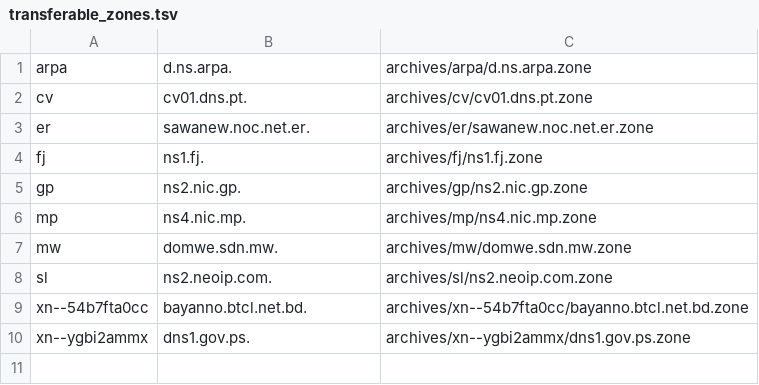
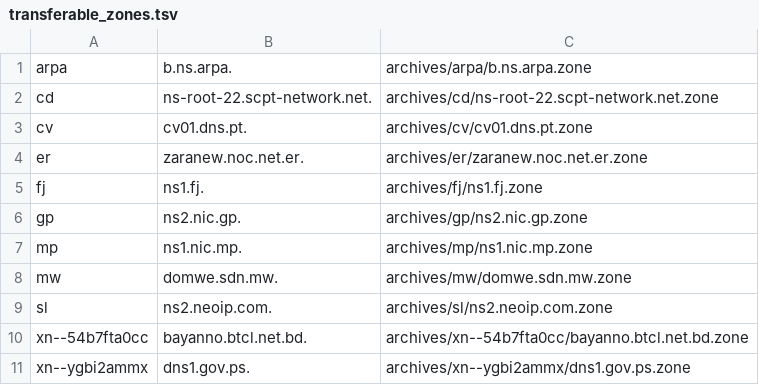
Before and after one commit to flotwig/TLDR-2, a TSV file: transferable_zones.tsv, drawn as a sheet.

```diff
--- a/transferable_zones.tsv
+++ b/transferable_zones.tsv
@@ -1,7 +1,8 @@
-arpa	d.ns.arpa.	archives/arpa/d.ns.arpa.zone
+arpa	b.ns.arpa.	archives/arpa/b.ns.arpa.zone
+cd	ns-root-22.scpt-network.net.	archives/cd/ns-root-22.scpt-network.net.zone
 cv	cv01.dns.pt.	archives/cv/cv01.dns.pt.zone
-er	sawanew.noc.net.er.	archives/er/sawanew.noc.net.er.zone
+er	zaranew.noc.net.er.	archives/er/zaranew.noc.net.er.zone
 fj	ns1.fj.	archives/fj/ns1.fj.zone
 gp	ns2.nic.gp.	archives/gp/ns2.nic.gp.zone
-mp	ns4.nic.mp.	archives/mp/ns4.nic.mp.zone
+mp	ns1.nic.mp.	archives/mp/ns1.nic.mp.zone
 mw	domwe.sdn.mw.	archives/mw/domwe.sdn.mw.zone
```
Also changed, not shown: 8 other files.
